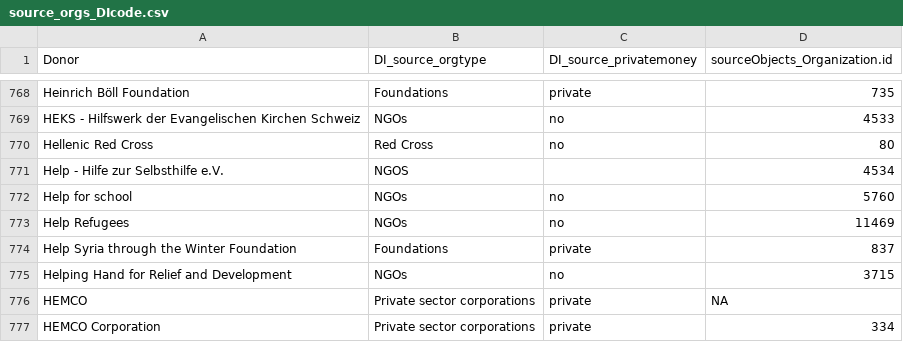
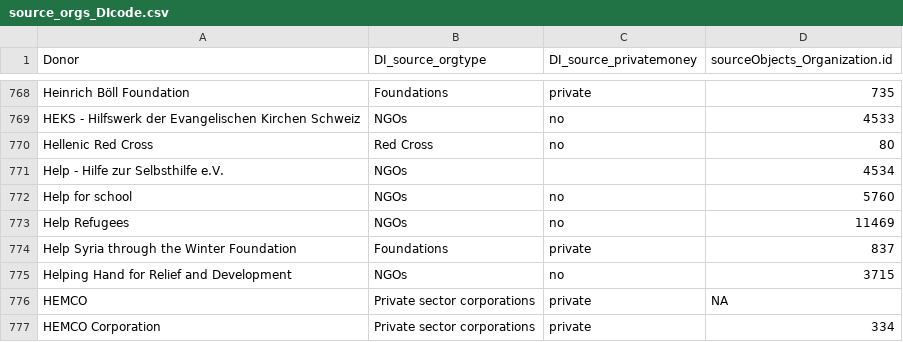
Before and after one commit to devinit/gha_automation, a CSV file: reference_datasets/source_orgs_DIcode.csv, drawn as a sheet; only a part is shown, gaps mark what is left out.

```diff
--- a/reference_datasets/source_orgs_DIcode.csv
+++ b/reference_datasets/source_orgs_DIcode.csv
@@ -770,3 +770,3 @@ HEKS - Hilfswerk der Evangelischen Kirchen Schweiz,NGOs,no,4533
 Hellenic Red Cross,Red Cross,no,80
-Help - Hilfe zur Selbsthilfe e.V.,NGOS,,4534
+Help - Hilfe zur Selbsthilfe e.V.,NGOs,,4534
 Help for school,NGOs,no,5760
```
Also changed, not shown: reference_datasets/destination_orgs_DIcode.csv, 1 other file.
